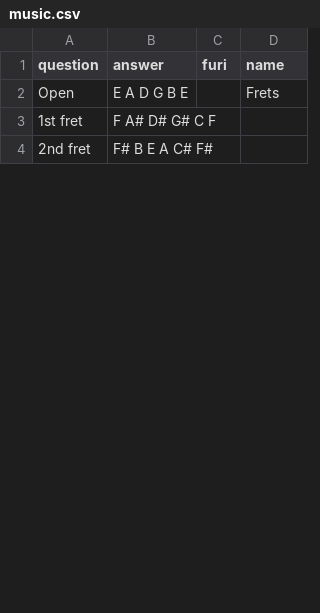
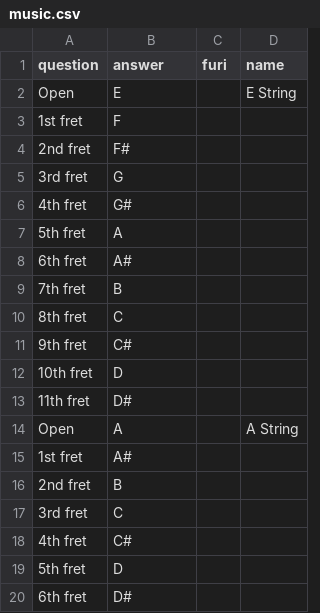
Before and after one commit to mahclark/LearnByForce, a CSV file: data/music.csv, drawn as a sheet; only a part is shown; the diff covers the shown part only.

Commit message:
changed frets to one string at a time

```diff
--- a/data/music.csv
+++ b/data/music.csv
@@ -1,4 +1,20 @@
 question,answer,furi,name
-Open,E  A  D  G  B  E  ,,Frets
-1st fret,F  A# D# G# C  F
-2nd fret,F# B  E  A  C# F#
+Open,E,,E String
+1st fret,F
+2nd fret,F#
+3rd fret,G
+4th fret,G#
+5th fret,A
+6th fret,A#
+7th fret,B
+8th fret,C
+9th fret,C#
+10th fret,D
+11th fret,D#
+Open,A,,A String
+1st fret,A#
+2nd fret,B
+3rd fret,C
+4th fret,C#
+5th fret,D
+6th fret,D#
```
Also changed, not shown: 32 added rows and 9 edited cells elsewhere in this file.
